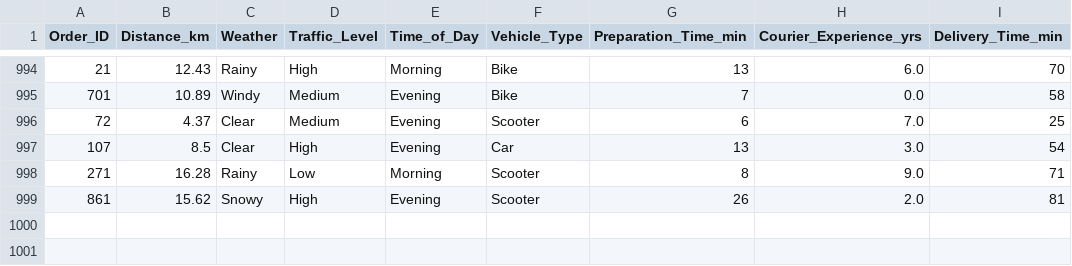
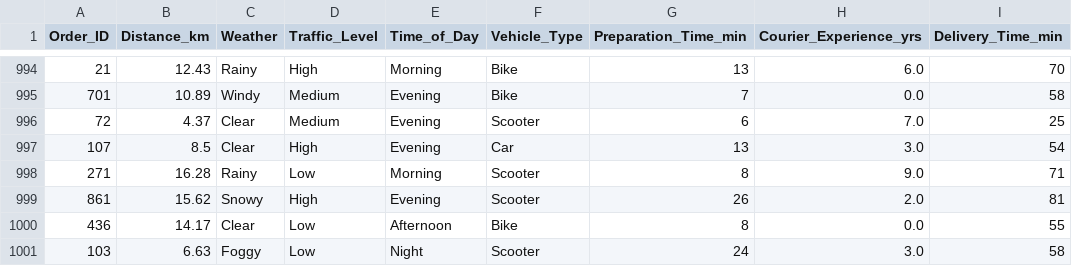
Before and after one commit to suhaibShanaa/ml_food_delivery, a CSV file: data/Food_Delivery_Times.csv, drawn as a sheet; only a part is shown, gaps mark what is left out.

```diff
--- a/data/Food_Delivery_Times.csv
+++ b/data/Food_Delivery_Times.csv
@@ -999 +999,3 @@ Order_ID,Distance_km,Weather,Traffic_Level,Time_of_Day,Vehicle_Type,Preparation_
 861,15.62,Snowy,High,Evening,Scooter,26,2.0,81
+436,14.17,Clear,Low,Afternoon,Bike,8,0.0,55
+103,6.63,Foggy,Low,Night,Scooter,24,3.0,58
```
Also changed, not shown: 3 other files.
